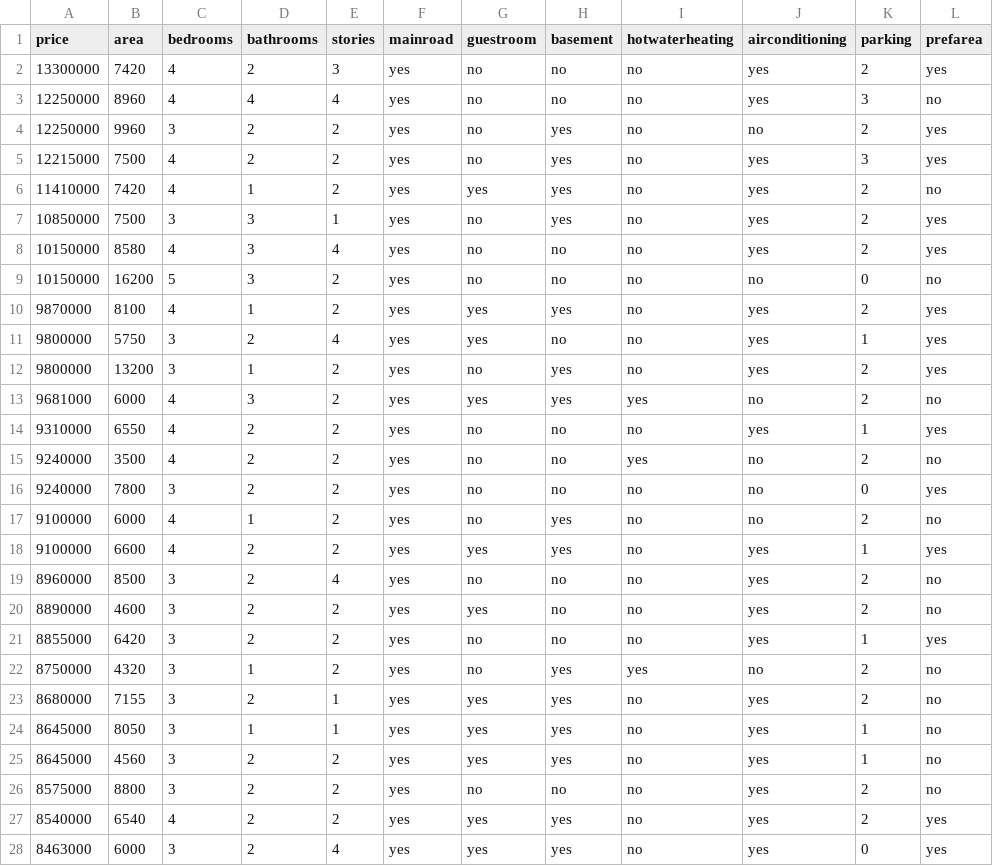
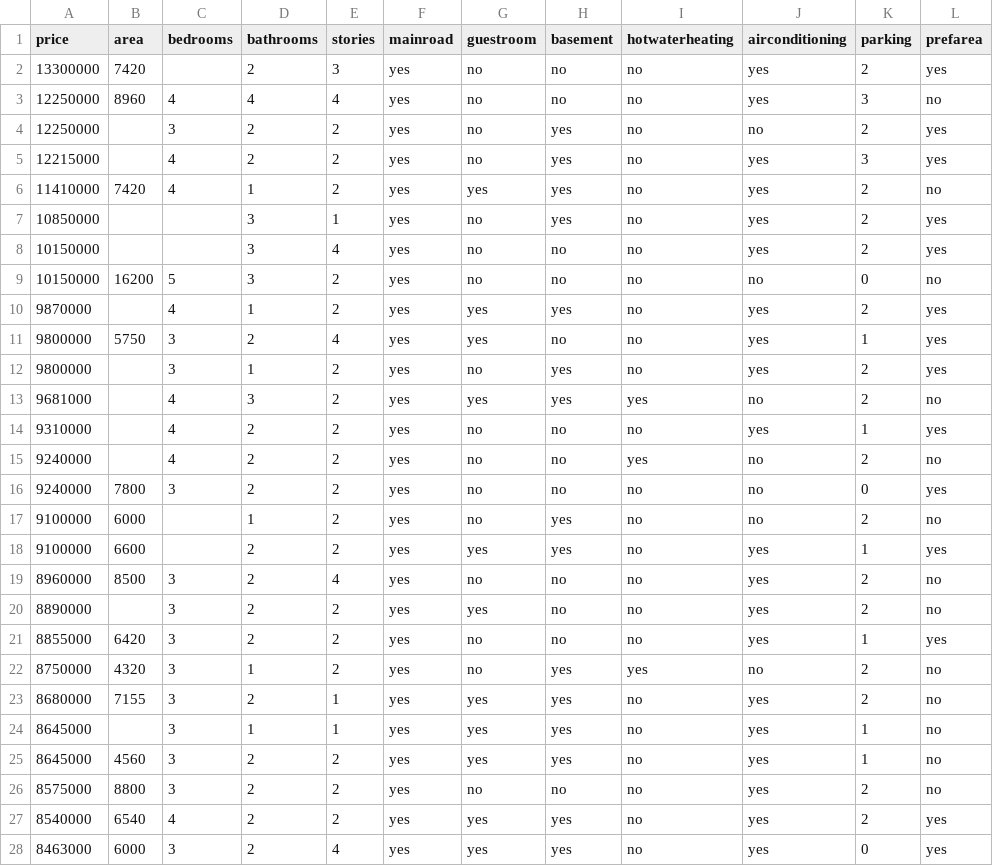
Before and after one commit to Malik-Abdulla-h/ML_Model, a CSV file: Housing.csv, drawn as a sheet; only a part is shown; the diff covers the shown part only; the diff names each change by its address in the sheet, - before the commit and + after, or states it on an @@ line.

Commit message:
creating missing values

```diff
--- a/Housing.csv
+++ b/Housing.csv
-C2 (bedrooms): 4
+C2 (bedrooms): (empty)
-B4 (area): 9960
+B4 (area): (empty)
-B5 (area): 7500
+B5 (area): (empty)
-B7 (area): 7500
+B7 (area): (empty)
-C7 (bedrooms): 3
+C7 (bedrooms): (empty)
-B8 (area): 8580
+B8 (area): (empty)
-C8 (bedrooms): 4
+C8 (bedrooms): (empty)
-B10 (area): 8100
+B10 (area): (empty)
-B12 (area): 13200
+B12 (area): (empty)
-B13 (area): 6000
+B13 (area): (empty)
-B14 (area): 6550
+B14 (area): (empty)
-B15 (area): 3500
+B15 (area): (empty)
-C17:C18 (bedrooms): 4
+C17:C18 (bedrooms): (empty)
-B20 (area): 4600
+B20 (area): (empty)
-B24 (area): 8050
+B24 (area): (empty)
```
Also changed, not shown: 8 edited cells elsewhere in this file, 1 other file.
